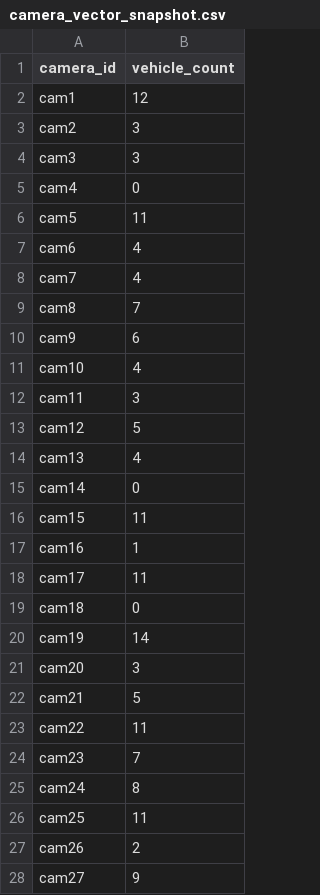
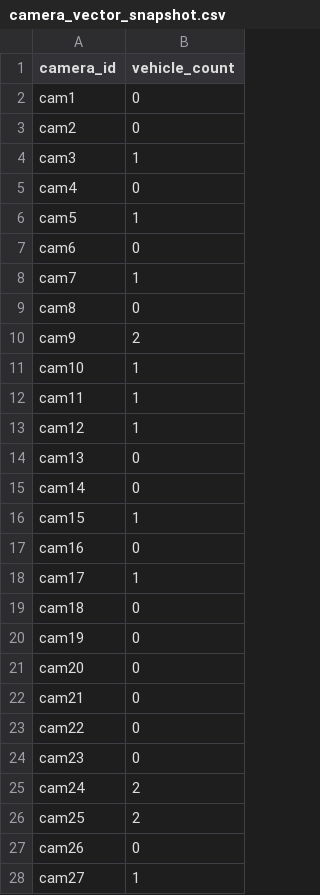
Before and after one commit to jgeevarghese02/traffic_controller_optimization, a CSV file: camera_vector_snapshot.csv, drawn as a sheet; only a part is shown; the diff covers the shown part only.

```diff
--- a/camera_vector_snapshot.csv
+++ b/camera_vector_snapshot.csv
@@ -1,28 +1,28 @@
 camera_id,vehicle_count
-cam1,12
-cam2,3
-cam3,3
+cam1,0
+cam2,0
+cam3,1
 cam4,0
-cam5,11
-cam6,4
-cam7,4
-cam8,7
-cam9,6
-cam10,4
-cam11,3
-cam12,5
-cam13,4
+cam5,1
+cam6,0
+cam7,1
+cam8,0
+cam9,2
+cam10,1
+cam11,1
+cam12,1
+cam13,0
 cam14,0
-cam15,11
-cam16,1
-cam17,11
+cam15,1
+cam16,0
+cam17,1
 cam18,0
-cam19,14
-cam20,3
-cam21,5
-cam22,11
-cam23,7
-cam24,8
-cam25,11
-cam26,2
-cam27,9
+cam19,0
+cam20,0
+cam21,0
+cam22,0
+cam23,0
+cam24,2
+cam25,2
+cam26,0
+cam27,1
```
Also changed, not shown: 4 edited cells elsewhere in this file, ml_dataset.csv, 9 other files.
